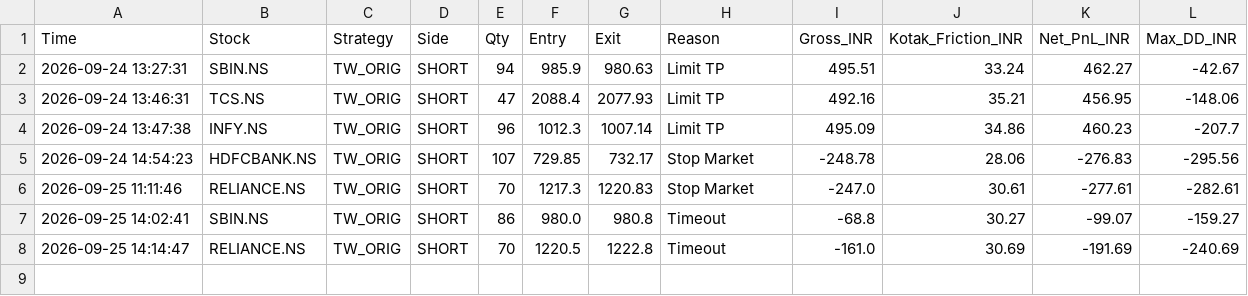
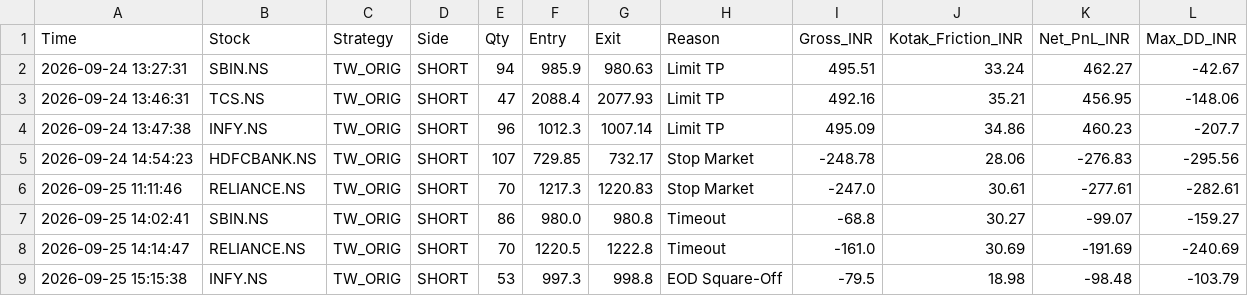
Before and after one commit to harnepal-hub/amte-indian-terminal, a CSV file: indian_tw_orig_ledger.csv, drawn as a sheet.

Commit message:
Auto-log TW_ORIG trade INFY.NS at 2026-09-25 15:15:38

```diff
--- a/indian_tw_orig_ledger.csv
+++ b/indian_tw_orig_ledger.csv
@@ -8 +8,2 @@ Time,Stock,Strategy,Side,Qty,Entry,Exit,Reason,Gross_INR,Kotak_Friction_INR,Net_
 2026-09-25 14:14:47,RELIANCE.NS,TW_ORIG,SHORT,70,1220.5,1222.8,Timeout,-161.0,30.69,-191.69,-240.69
+2026-09-25 15:15:38,INFY.NS,TW_ORIG,SHORT,53,997.3,998.8,EOD Square-Off,-79.5,18.98,-98.48,-103.79
```
